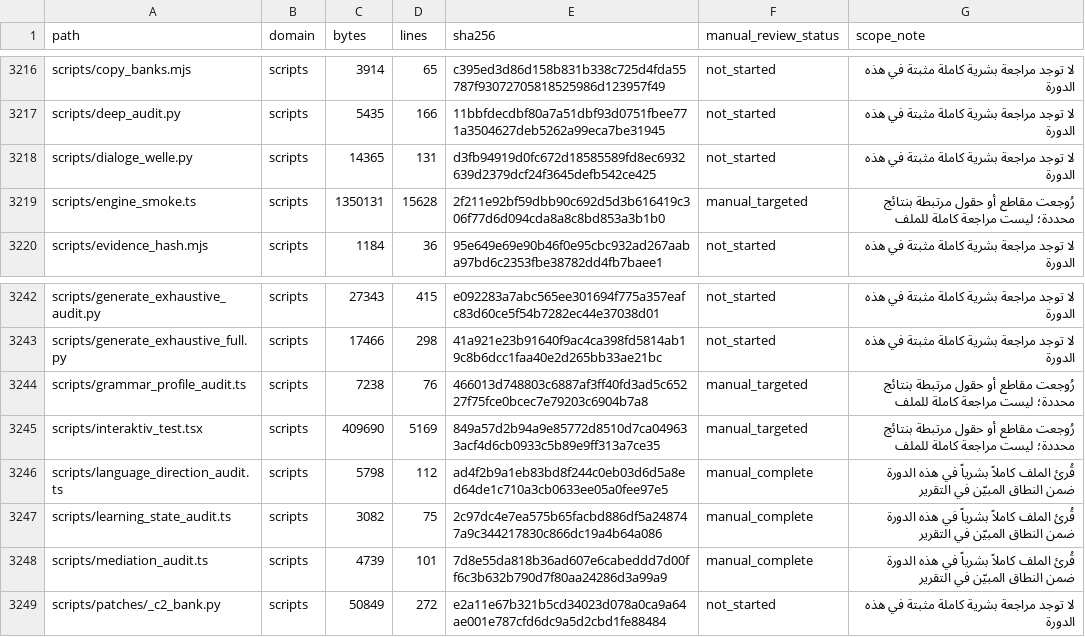
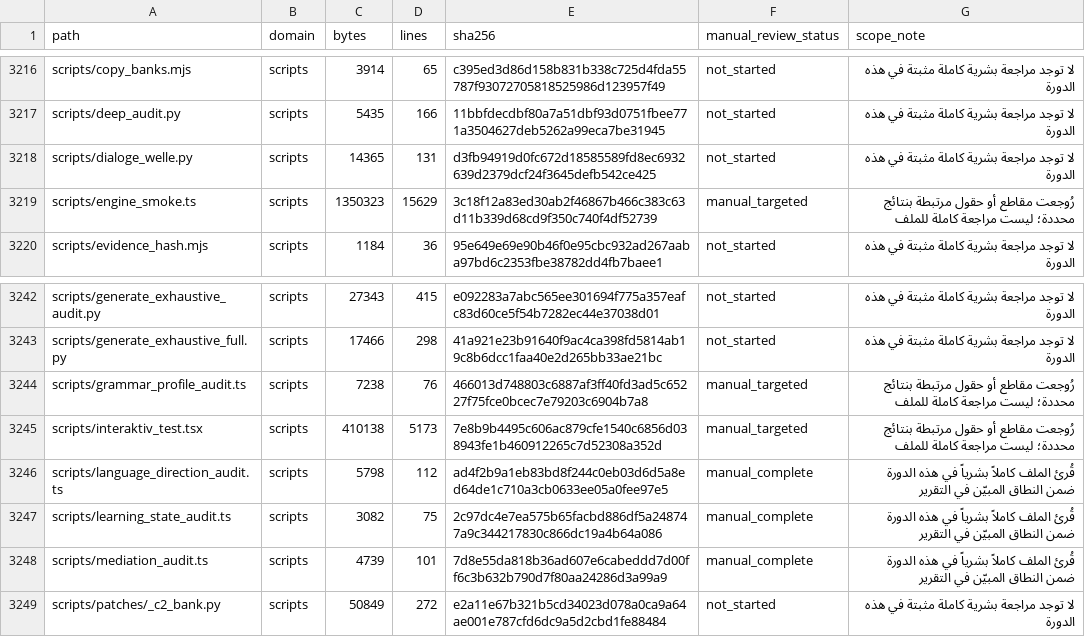
Before and after one commit to naderba69/wegb2, a CSV file: docs/PEDAGOGICAL_AUDIT_FILE_INVENTORY_2026-11-04.csv, drawn as a sheet; only a part is shown, gaps mark what is left out; the diff covers the shown part only.

```diff
--- a/docs/PEDAGOGICAL_AUDIT_FILE_INVENTORY_2026-11-04.csv
+++ b/docs/PEDAGOGICAL_AUDIT_FILE_INVENTORY_2026-11-04.csv
@@ -3218,3 +3218,3 @@ scripts/deep_audit.py,scripts,5435,166,11bbfdecdbf80a7a51dbf93d0751fbee771a35046
 scripts/dialoge_welle.py,scripts,14365,131,d3fb94919d0fc672d18585589fd8ec6932639d2379dcf24f3645defb542ce425,not_started,لا توجد مراجعة بشرية كاملة مثبتة في هذه الدورة
-scripts/engine_smoke.ts,scripts,1350131,15628,2f211e92bf59dbb90c692d5d3b616419c306f77d6d094cda8a8c8bd853a3b1b0,manual_targeted,رُوجعت مقاطع أو حقول مرتبطة بنتائج محددة؛ ليست مراجعة كاملة للملف
+scripts/engine_smoke.ts,scripts,1350323,15629,3c18f12a83ed30ab2f46867b466c383c63d11b339d68cd9f350c740f4df52739,manual_targeted,رُوجعت مقاطع أو حقول مرتبطة بنتائج محددة؛ ليست مراجعة كاملة للملف
 scripts/evidence_hash.mjs,scripts,1184,36,95e649e69e90b46f0e95cbc932ad267aaba97bd6c2353fbe38782dd4fb7baee1,not_started,لا توجد مراجعة بشرية كاملة مثبتة في هذه الدورة
@@ -3244,3 +3244,3 @@ scripts/generate_exhaustive_full.py,scripts,17466,298,41a921e23b91640f9ac4ca398f
 scripts/grammar_profile_audit.ts,scripts,7238,76,466013d748803c6887af3ff40fd3ad5c65227f75fce0bcec7e79203c6904b7a8,manual_targeted,رُوجعت مقاطع أو حقول مرتبطة بنتائج محددة؛ ليست مراجعة كاملة للملف
-scripts/interaktiv_test.tsx,scripts,409690,5169,849a57d2b94a9e85772d8510d7ca049633acf4d6cb0933c5b89e9ff313a7ce35,manual_targeted,رُوجعت مقاطع أو حقول مرتبطة بنتائج محددة؛ ليست مراجعة كاملة للملف
+scripts/interaktiv_test.tsx,scripts,410138,5173,7e8b9b4495c606ac879cfe1540c6856d038943fe1b460912265c7d52308a352d,manual_targeted,رُوجعت مقاطع أو حقول مرتبطة بنتائج محددة؛ ليست مراجعة كاملة للملف
 scripts/language_direction_audit.ts,scripts,5798,112,ad4f2b9a1eb83bd8f244c0eb03d6d5a8ed64de1c710a3cb0633ee05a0fee97e5,manual_complete,قُرئ الملف كاملاً بشرياً في هذه الدورة ضمن النطاق المبيّن في التقرير
```
Also changed, not shown: 1 added row and 43 edited cells elsewhere in this file, 14 other files.
